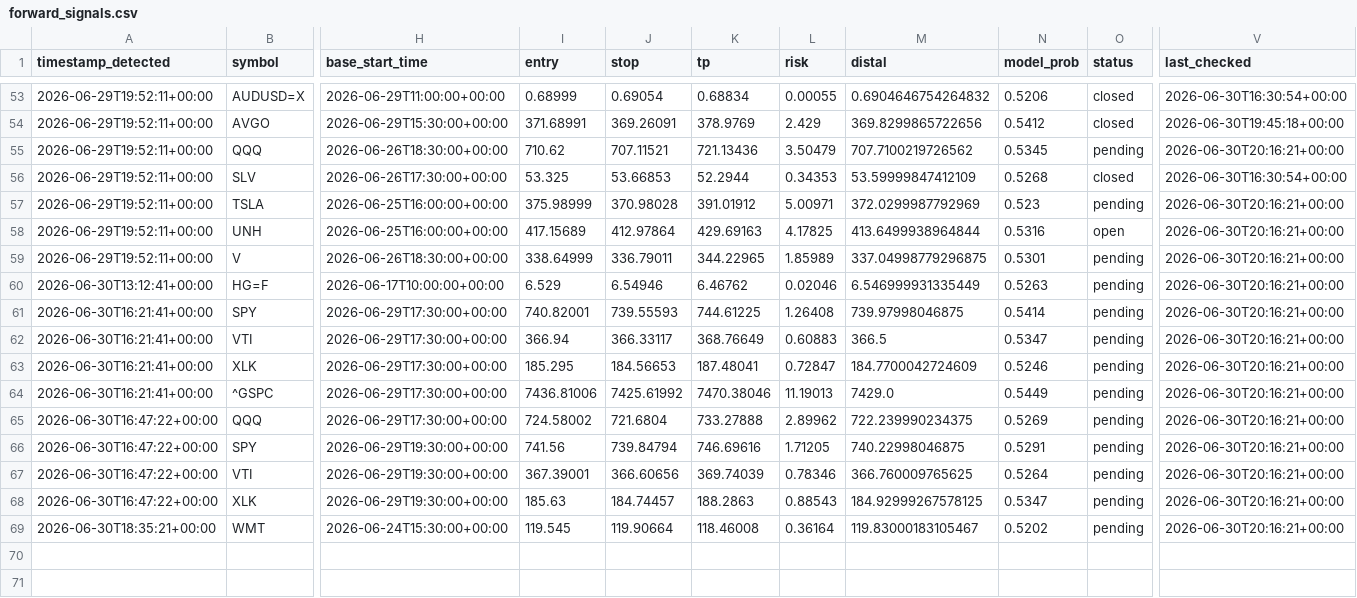
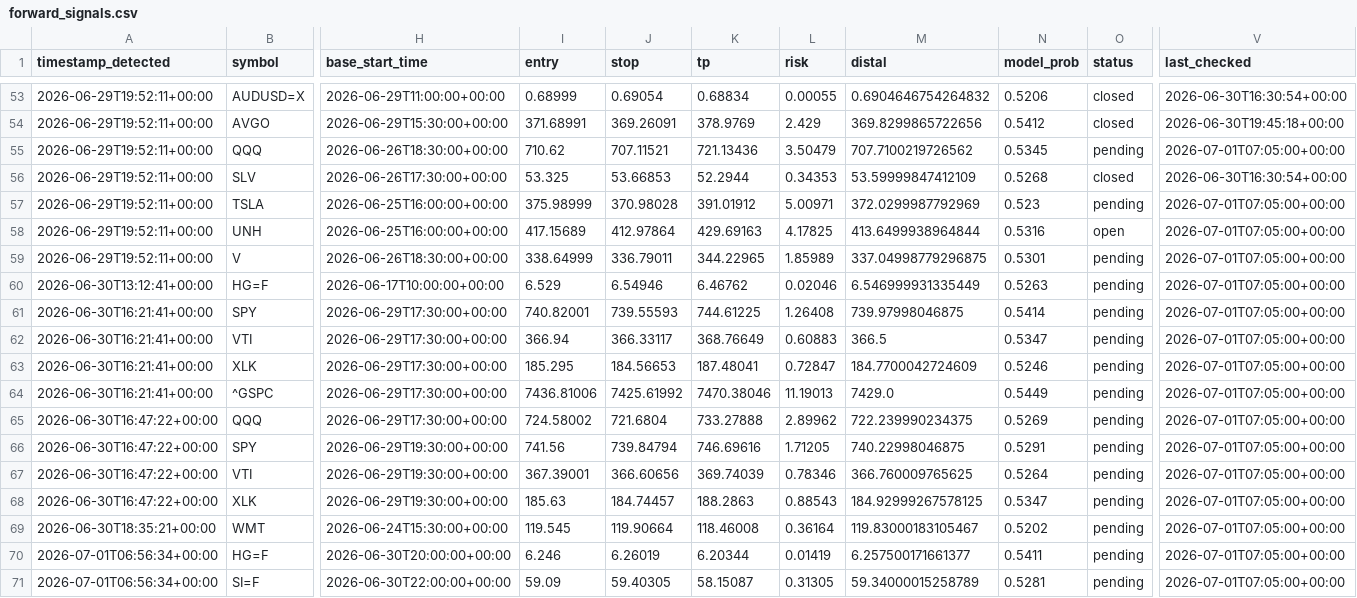
Before and after one commit to anabil-muthmercapital/S-D-learning, a CSV file: data/forward_signals.csv, drawn as a sheet; only a part is shown, gaps mark what is left out; rows hold the shown columns only; the diff covers the shown part only; the diff names each change by its address in the sheet, - before the commit and + after, or states it on an @@ line.

```diff
--- a/data/forward_signals.csv
+++ b/data/forward_signals.csv
-V55 (last_checked): 2026-06-30T20:16:21+00:00
+V55 (last_checked): 2026-07-01T07:05:00+00:00
-V57:V69 (last_checked): 2026-06-30T20:16:21+00:00
+V57:V69 (last_checked): 2026-07-01T07:05:00+00:00
+row 70: 2026-07-01T06:56:34+00:00 | HG=F | 2026-06-30T20:00:00+00:00 | 6.246 | 6.26019 | 6.20344 | 0.01419 | 6.257500171661377 | 0.5411 | pending | 2026-07-01T07:05:00+00:00
+row 71: 2026-07-01T06:56:34+00:00 | SI=F | 2026-06-30T22:00:00+00:00 | 59.09 | 59.40305 | 58.15087 | 0.31305 | 59.34000015258789 | 0.5281 | pending | 2026-07-01T07:05:00+00:00
```
Also changed, not shown: 25 edited cells elsewhere in this file.
